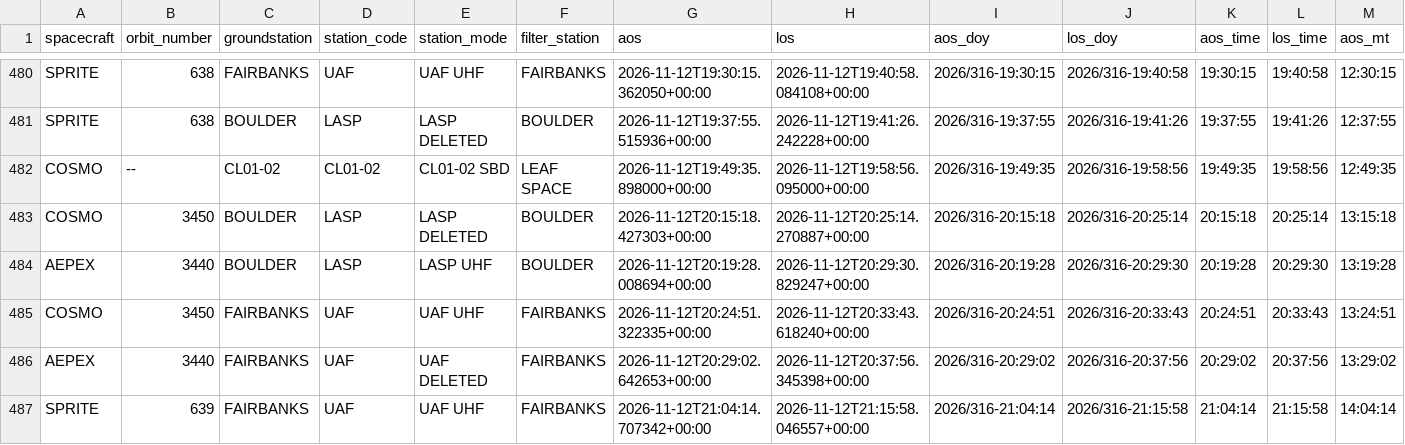
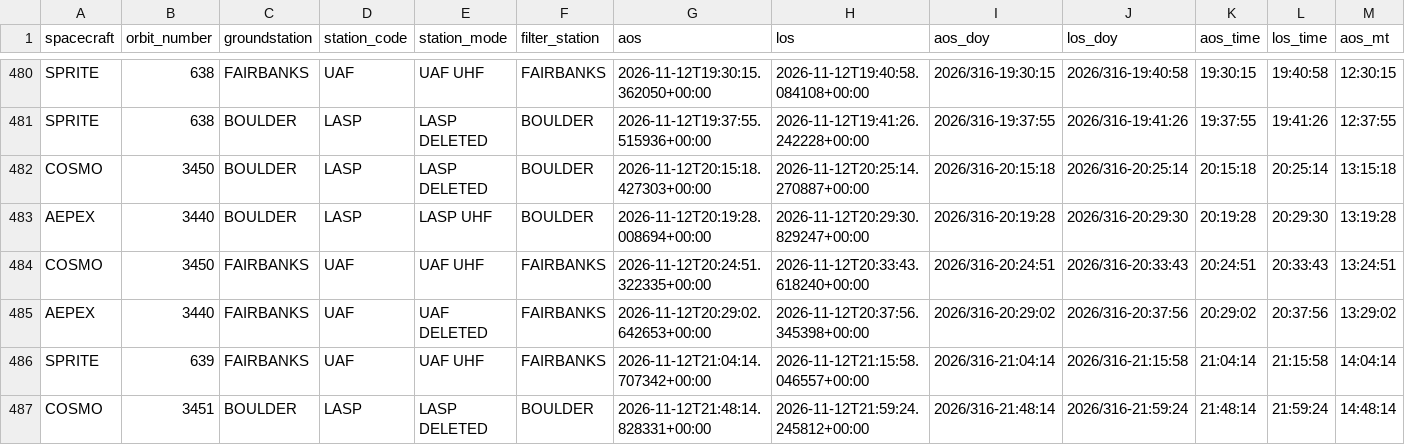
Before and after one commit to AP-15/smallsat-ops, a CSV file: moc-clock/passes.csv, drawn as a sheet; only a part is shown, gaps mark what is left out; the shorter side is filled out with more unchanged rows; removed rows and columns are numbered as before the commit, all else as after; rows hold the shown columns only; the diff covers the shown part only; the diff names each change by its address in the sheet, - before the commit and + after, or states it on an @@ line.

Commit message:
Update MOC clock static site (2026-11-15 06:01:04Z)

```diff
--- a/moc-clock/passes.csv
+++ b/moc-clock/passes.csv
-row 482: COSMO | -- | CL01-02 | CL01-02 | CL01-02 SBD | LEAF SPACE | 2026-11-12T19:49:35.898000+00:00 | 2026-11-12T19:58:56.095000+00:00 | 2026/316-19:49:35 | 2026/316-19:58:56 | 19:49:35 | 19:58:56 | 12:49:35
```
Also changed, not shown: 2 added rows, 1 removed row and 31 edited cells elsewhere in this file, 1 other file.
